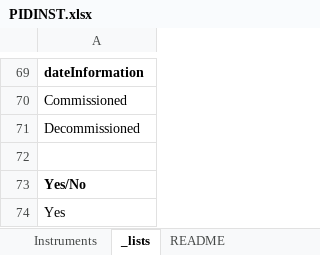
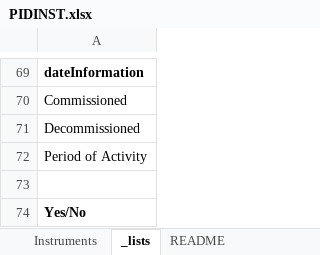
Before and after one commit to AuScope/AuScope-instrument-registry, an Excel workbook: ckan_batch/src/ckan_batch/reader/templates/PIDINST.xlsx, sheet _lists, drawn as a sheet; only a part is shown, gaps mark what is left out; the shorter side is filled out with more unchanged rows; values as stored, in another font and other column widths than the file's, no borders; the diff names each change by its address in the sheet, - before the commit and + after, or states it on an @@ line.

```diff
--- a/ckan_batch/src/ckan_batch/reader/templates/PIDINST.xlsx (sheet _lists)
+++ b/ckan_batch/src/ckan_batch/reader/templates/PIDINST.xlsx (sheet _lists)
+row 72: Period of Activity
```
Also changed, not shown: sheet Instruments, 3 other files.
